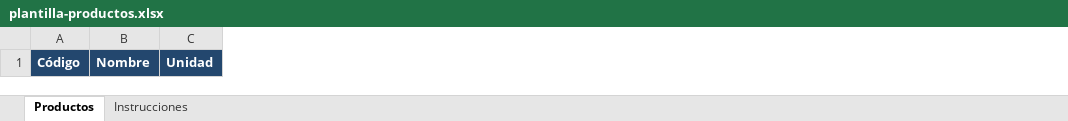
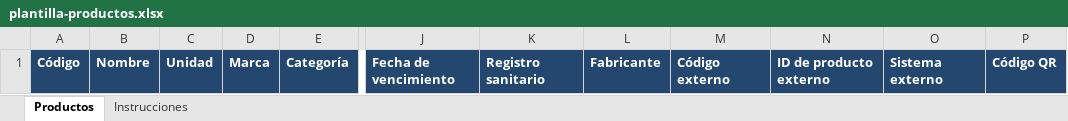
Before and after one commit to amitemd/aitrol_2026, an Excel workbook: packages/modules/inventarios/resources/plantilla-productos.xlsx, sheet Productos, drawn as a sheet; only a part is shown, gaps mark what is left out; values as stored, in another font and other column widths than the file's, no borders; the diff names each change by its address in the sheet, - before the commit and + after, or states it on an @@ line.

```diff
--- a/packages/modules/inventarios/resources/plantilla-productos.xlsx (sheet Productos)
+++ b/packages/modules/inventarios/resources/plantilla-productos.xlsx (sheet Productos)
+column D, row 1: Marca
+column E, row 1: Categoría
+column J, row 1: Fecha de vencimiento
+column K, row 1: Registro sanitario
+column L, row 1: Fabricante
+column M, row 1: Código externo
+column N, row 1: ID de producto externo
+column O, row 1: Sistema externo
+column P, row 1: Código QR
```
Also changed, not shown: sheet Instrucciones, 14 other files.
